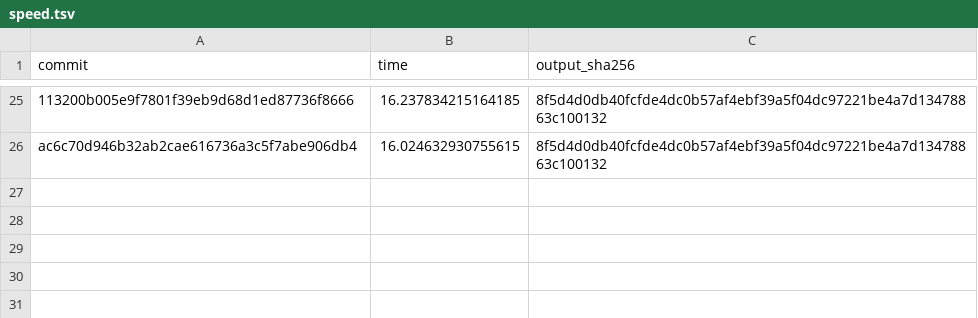
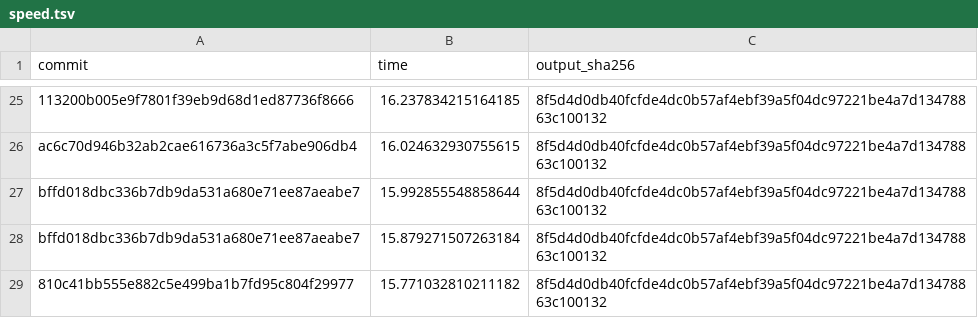
Before and after one commit to clarinsi/STARK, a TSV file: benchmark/data/speed.tsv, drawn as a sheet; only a part is shown, gaps mark what is left out.

```diff
--- a/benchmark/data/speed.tsv
+++ b/benchmark/data/speed.tsv
@@ -26 +26,4 @@ commit	time	output_sha256
 ac6c70d946b32ab2cae616736a3c5f7abe906db4	16.024632930755615	8f5d4d0db40fcfde4dc0b57af4ebf39a5f04dc97221be4a7d13478863c100132
+bffd018dbc336b7db9da531a680e71ee87aeabe7	15.992855548858644	8f5d4d0db40fcfde4dc0b57af4ebf39a5f04dc97221be4a7d13478863c100132
+bffd018dbc336b7db9da531a680e71ee87aeabe7	15.879271507263184	8f5d4d0db40fcfde4dc0b57af4ebf39a5f04dc97221be4a7d13478863c100132
+810c41bb555e882c5e499ba1b7fd95c804f29977	15.771032810211182	8f5d4d0db40fcfde4dc0b57af4ebf39a5f04dc97221be4a7d13478863c100132
```
Also changed, not shown: 2 other files.
